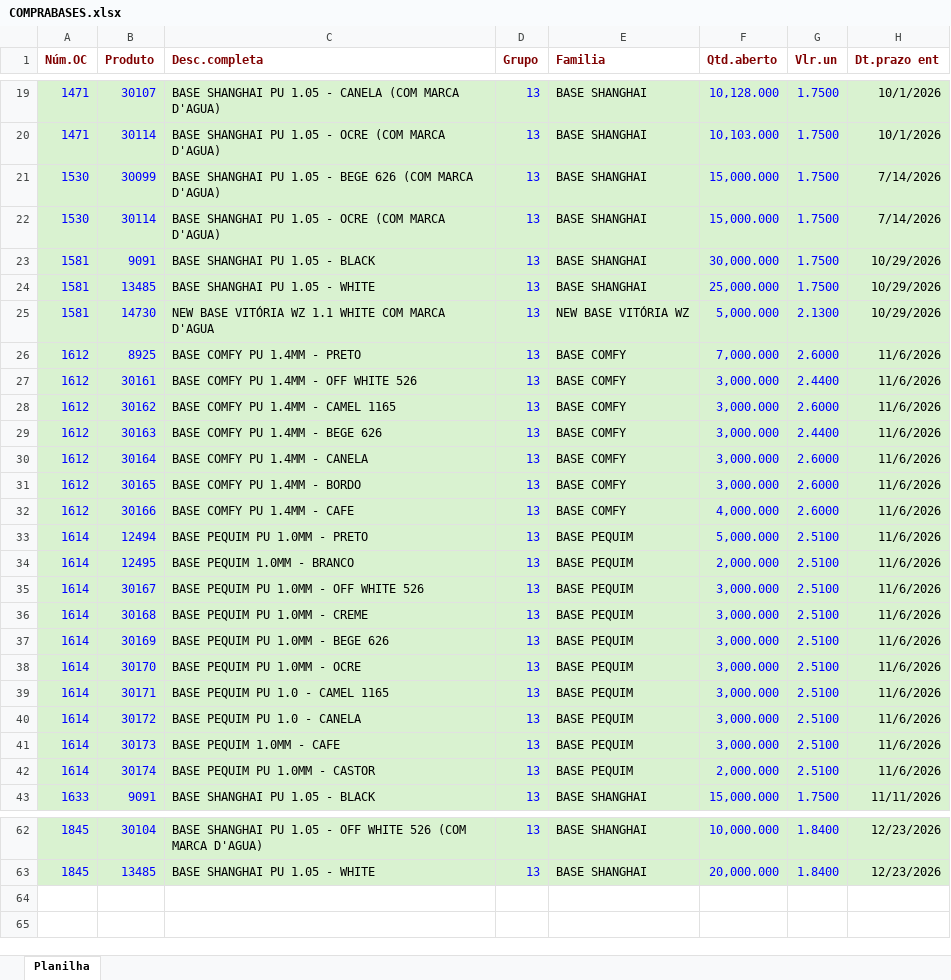
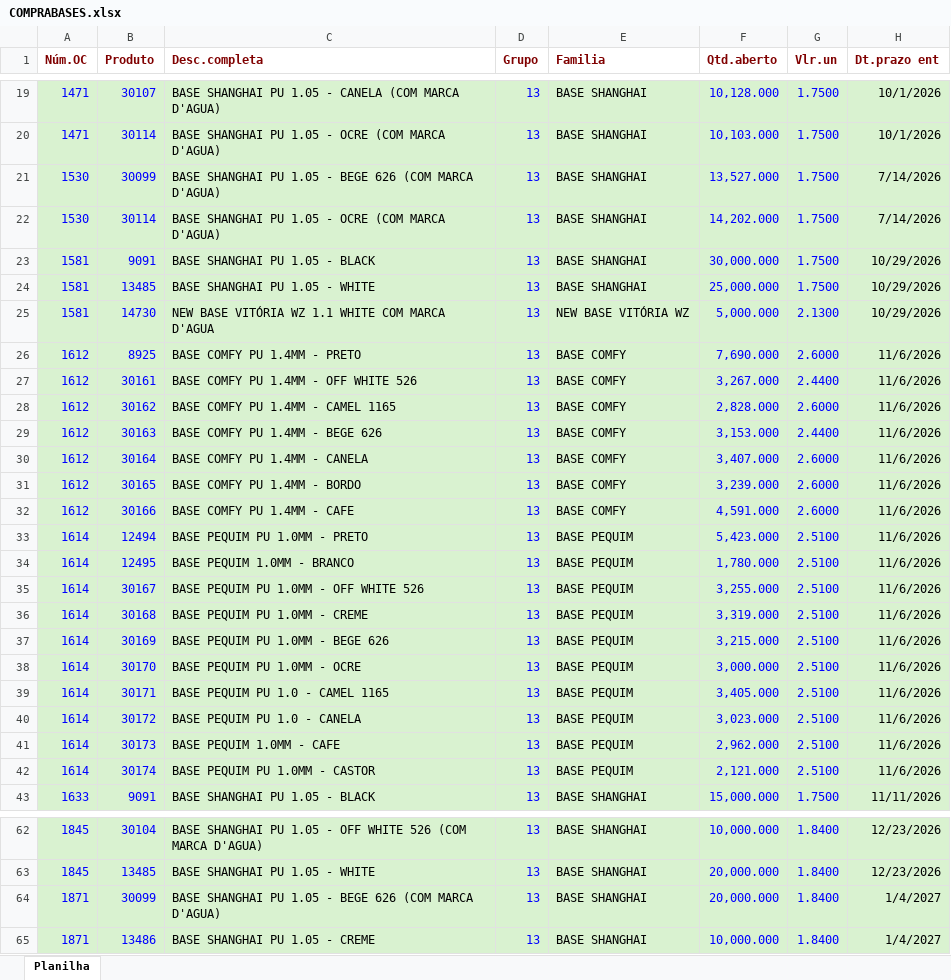
Before and after one commit to afbertuolsmart/SMARTS-STOCK, an Excel workbook: data-source/COMPRABASES.xlsx, sheet Planilha, drawn as a sheet; only a part is shown, gaps mark what is left out; values as stored, in another font and other column widths than the file's, no borders; the diff names each change by its address in the sheet, - before the commit and + after, or states it on an @@ line.

```diff
--- a/data-source/COMPRABASES.xlsx (sheet Planilha)
+++ b/data-source/COMPRABASES.xlsx (sheet Planilha)
-F21 (Qtd.aberto): 15,000.000
+F21 (Qtd.aberto): 13,527.000
-F22 (Qtd.aberto): 15,000.000
+F22 (Qtd.aberto): 14,202.000
-F26 (Qtd.aberto): 7,000.000
+F26 (Qtd.aberto): 7,690.000
-F27 (Qtd.aberto): 3,000.000
+F27 (Qtd.aberto): 3,267.000
-F28 (Qtd.aberto): 3,000.000
+F28 (Qtd.aberto): 2,828.000
-F29 (Qtd.aberto): 3,000.000
+F29 (Qtd.aberto): 3,153.000
-F30 (Qtd.aberto): 3,000.000
+F30 (Qtd.aberto): 3,407.000
-F31 (Qtd.aberto): 3,000.000
+F31 (Qtd.aberto): 3,239.000
-F32 (Qtd.aberto): 4,000.000
+F32 (Qtd.aberto): 4,591.000
-F33 (Qtd.aberto): 5,000.000
+F33 (Qtd.aberto): 5,423.000
-F34 (Qtd.aberto): 2,000.000
+F34 (Qtd.aberto): 1,780.000
-F35 (Qtd.aberto): 3,000.000
+F35 (Qtd.aberto): 3,255.000
-F36 (Qtd.aberto): 3,000.000
+F36 (Qtd.aberto): 3,319.000
-F37 (Qtd.aberto): 3,000.000
+F37 (Qtd.aberto): 3,215.000
-F39 (Qtd.aberto): 3,000.000
+F39 (Qtd.aberto): 3,405.000
-F40 (Qtd.aberto): 3,000.000
+F40 (Qtd.aberto): 3,023.000
-F41 (Qtd.aberto): 3,000.000
+F41 (Qtd.aberto): 2,962.000
-F42 (Qtd.aberto): 2,000.000
+F42 (Qtd.aberto): 2,121.000
+row 64: 1871 | 30099 | BASE SHANGHAI PU 1.05 - BEGE 626 (COM MARCA D'AGUA) | 13 | BASE SHANGHAI | 20,000.000 | 1.8400 | 1/4/2027
+row 65: 1871 | 13486 | BASE SHANGHAI PU 1.05 - CREME | 13 | BASE SHANGHAI | 10,000.000 | 1.8400 | 1/4/2027
```
Also changed, not shown: data-source/COMPRAPARAGUAI.xlsx, data-source/CONSUMOBASES.xlsx, 9 other files.
